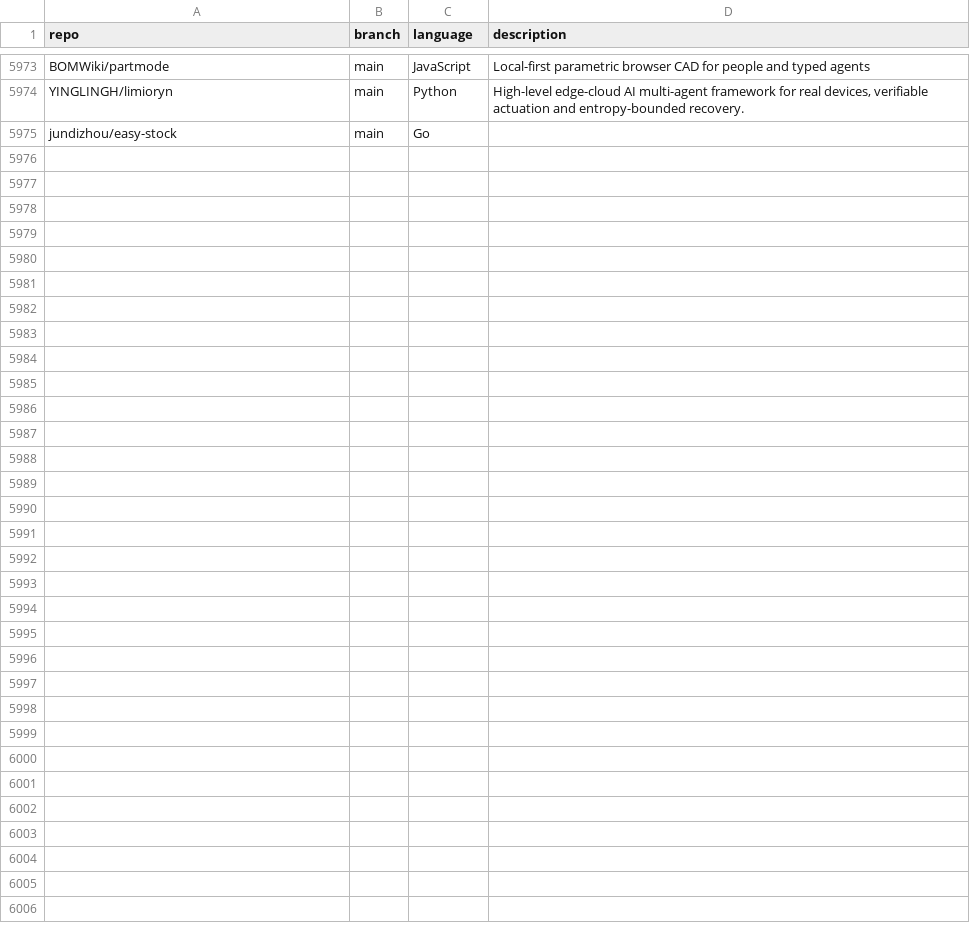
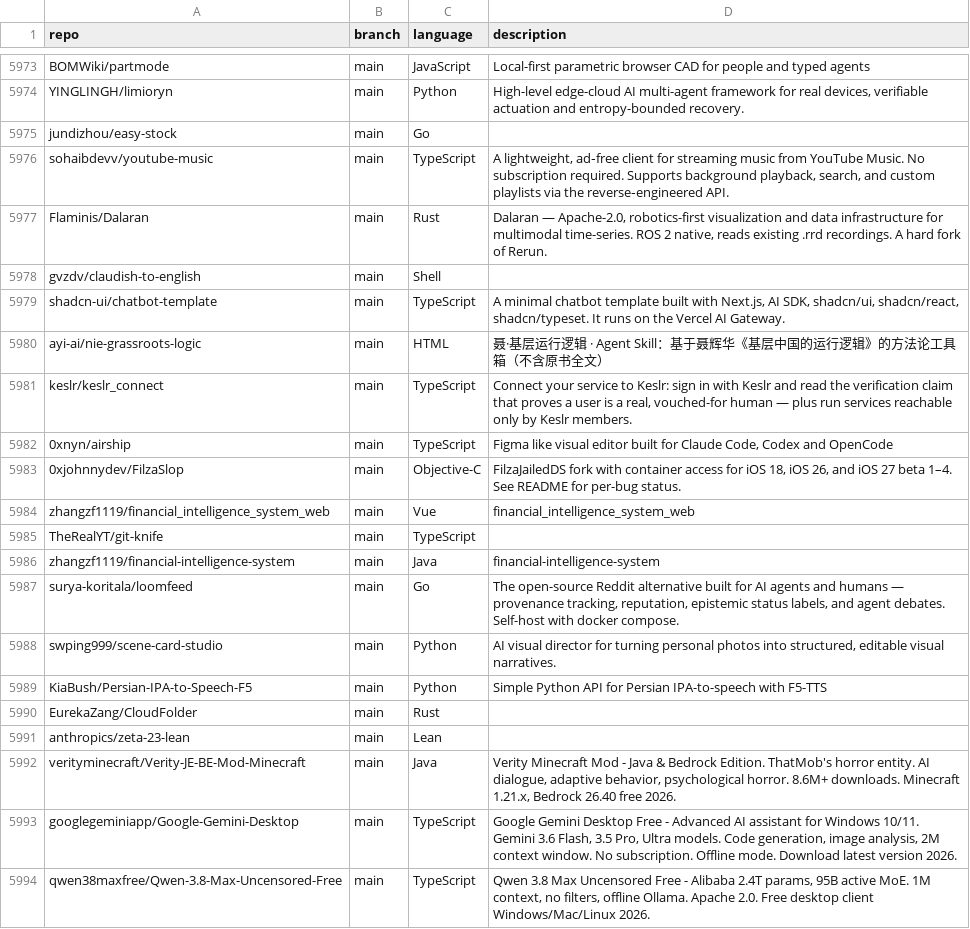
Before and after one commit to mgks/GitHubTree, a CSV file: _data/repositories.csv, drawn as a sheet; only a part is shown, gaps mark what is left out; the diff covers the shown part only.

Commit message:
chore: added 32 new repos

```diff
--- a/_data/repositories.csv
+++ b/_data/repositories.csv
@@ -5975 +5975,20 @@ YINGLINGH/limioryn,main,Python,"High-level edge-cloud AI multi-agent framework f
 jundizhou/easy-stock,main,Go,""
+sohaibdevv/youtube-music,main,TypeScript,"A lightweight, ad‑free client for streaming music from YouTube Music. No subscription required. Supports background playback, search, and custom playlists via the reverse‑engineered API."
+Flaminis/Dalaran,main,Rust,"Dalaran — Apache-2.0, robotics-first visualization and data infrastructure for multimodal time-series. ROS 2 native, reads existing .rrd recordings. A hard fork of Rerun."
+gvzdv/claudish-to-english,main,Shell,""
+shadcn-ui/chatbot-template,main,TypeScript,"A minimal chatbot template built with Next.js, AI SDK, shadcn/ui, shadcn/react, shadcn/typeset. It runs on the Vercel AI Gateway."
+ayi-ai/nie-grassroots-logic,main,HTML,"聂·基层运行逻辑 · Agent Skill：基于聂辉华《基层中国的运行逻辑》的方法论工具箱（不含原书全文）"
+keslr/keslr_connect,main,TypeScript,"Connect your service to Keslr: sign in with Keslr and read the verification claim that proves a user is a real, vouched-for human — plus run services reachable only by Keslr members."
+0xnyn/airship,main,TypeScript,"Figma like visual editor built for Claude Code, Codex and OpenCode"
+0xjohnnydev/FilzaSlop,main,Objective-C,"FilzaJailedDS fork with container access for iOS 18, iOS 26, and iOS 27 beta 1–4. See README for per-bug status."
+zhangzf1119/financial_intelligence_system_web,main,Vue,"financial_intelligence_system_web"
+TheRealYT/git-knife,main,TypeScript,""
+zhangzf1119/financial-intelligence-system,main,Java,"financial-intelligence-system"
+surya-koritala/loomfeed,main,Go,"The open-source Reddit alternative built for AI agents and humans — provenance tracking, reputation, epistemic status labels, and agent debates. Self-host with docker compose."
+swping999/scene-card-studio,main,Python,"AI visual director for turning personal photos into structured, editable visual narratives."
+KiaBush/Persian-IPA-to-Speech-F5,main,Python,"Simple Python API for Persian IPA-to-speech with F5-TTS"
+EurekaZang/CloudFolder,main,Rust,""
+anthropics/zeta-23-lean,main,Lean,""
+verityminecraft/Verity-JE-BE-Mod-Minecraft,main,Java,"Verity Minecraft Mod - Java & Bedrock Edition. ThatMob's horror entity. AI dialogue, adaptive behavior, psychological horror. 8.6M+ downloads. Minecraft 1.21.x, Bedrock 26.40 free 2026."
+googlegeminiapp/Google-Gemini-Desktop,main,TypeScript,"Google Gemini Desktop Free - Advanced AI assistant for Windows 10/11. Gemini 3.6 Flash, 3.5 Pro, Ultra models. Code generation, image analysis, 2M context window. No subscription. Offline mode. Download latest version 2026."
+qwen38maxfree/Qwen-3.8-Max-Uncensored-Free,main,TypeScript,"Qwen 3.8 Max Uncensored Free - Alibaba 2.4T params, 95B active MoE. 1M context, no filters, offline Ollama. Apache 2.0. Free desktop client Windows/Mac/Linux 2026."
```
Also changed, not shown: 13 added rows elsewhere in this file.
